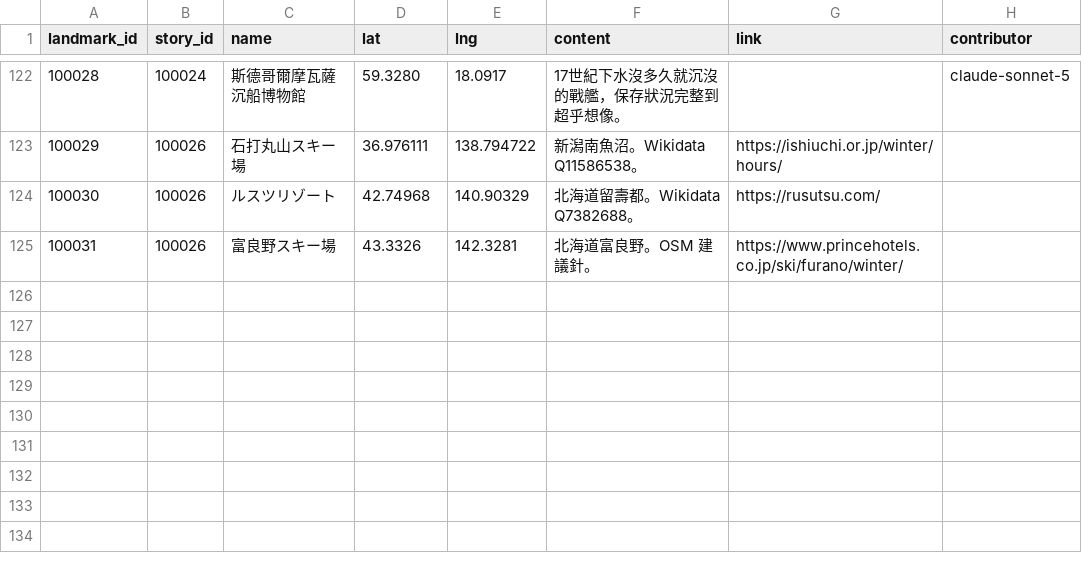
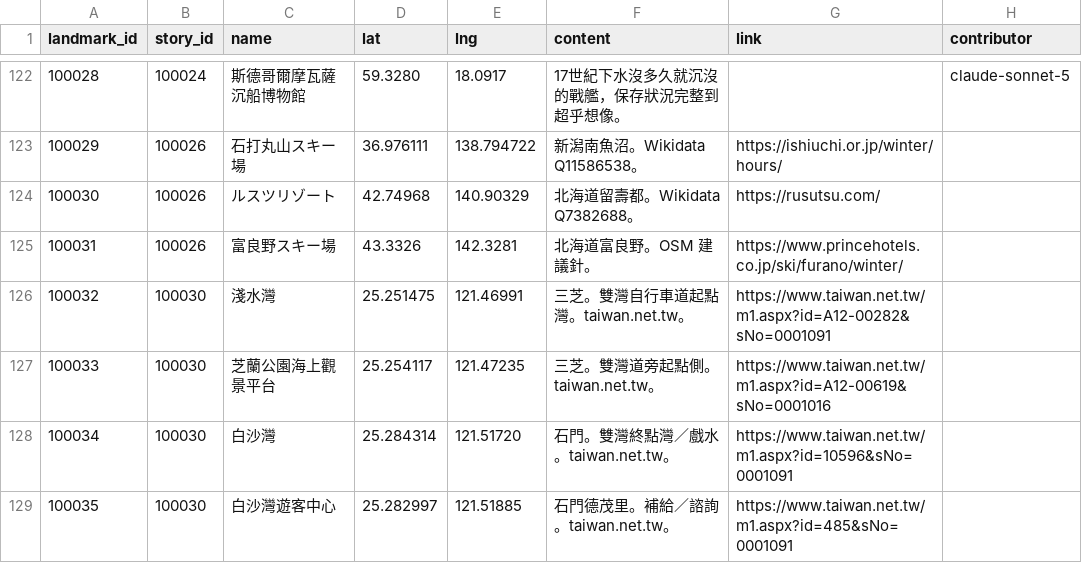
Before and after one commit to ioksengtan/Listmap_v0d3, a CSV file: data/landmarks.csv, drawn as a sheet; only a part is shown, gaps mark what is left out.

```diff
--- a/data/landmarks.csv
+++ b/data/landmarks.csv
@@ -125 +125,5 @@ landmark_id,story_id,name,lat,lng,content,link,contributor
 100031,100026,富良野スキー場,43.3326,142.3281,北海道富良野。OSM 建議針。,https://www.princehotels.co.jp/ski/furano/winter/
+100032,100030,淺水灣,25.251475,121.46991,三芝。雙灣自行車道起點灣。taiwan.net.tw。,https://www.taiwan.net.tw/m1.aspx?id=A12-00282&sNo=0001091
+100033,100030,芝蘭公園海上觀景平台,25.254117,121.47235,三芝。雙灣道旁起點側。taiwan.net.tw。,https://www.taiwan.net.tw/m1.aspx?id=A12-00619&sNo=0001016
+100034,100030,白沙灣,25.284314,121.51720,石門。雙灣終點灣／戲水。taiwan.net.tw。,https://www.taiwan.net.tw/m1.aspx?id=10596&sNo=0001091
+100035,100030,白沙灣遊客中心,25.282997,121.51885,石門德茂里。補給／諮詢。taiwan.net.tw。,https://www.taiwan.net.tw/m1.aspx?id=485&sNo=0001091
```
Also changed, not shown: data/stories.csv, 22 other files.
